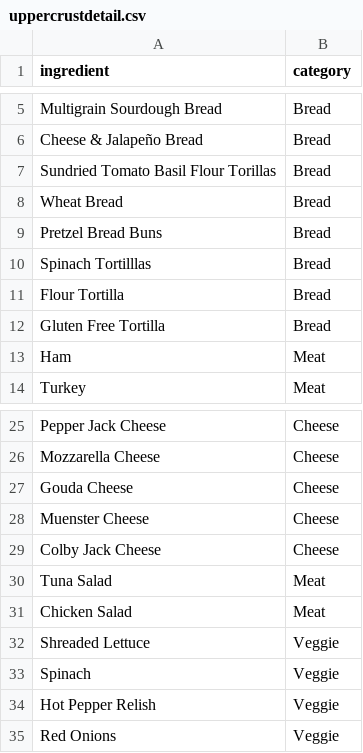
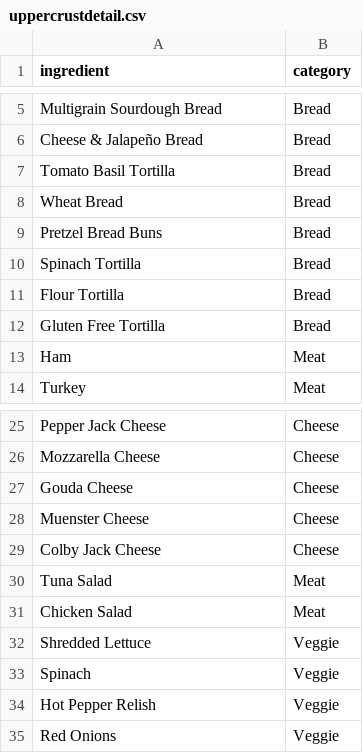
Before and after one commit to KnightBites/KnightBites-Data, a CSV file: uppercrustdetail.csv, drawn as a sheet; only a part is shown, gaps mark what is left out.

Commit message:
data done

```diff
--- a/uppercrustdetail.csv
+++ b/uppercrustdetail.csv
@@ -6,6 +6,6 @@ Multigrain Sourdough Bread,Bread
 Cheese & Jalapeño Bread,Bread
-Sundried Tomato Basil Flour Torillas,Bread
+Tomato Basil Tortilla,Bread
 Wheat Bread,Bread
 Pretzel Bread Buns,Bread
-Spinach Tortilllas,Bread
+Spinach Tortilla,Bread
 Flour Tortilla,Bread
@@ -31,3 +31,3 @@ Tuna Salad,Meat
 Chicken Salad,Meat
-Shreaded Lettuce,Veggie
+Shredded Lettuce,Veggie
 Spinach,Veggie
```
Also changed, not shown: 3 other files.
